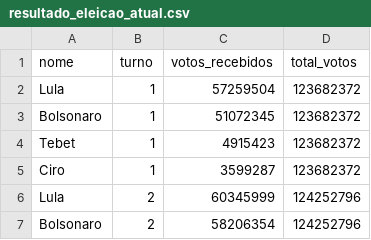
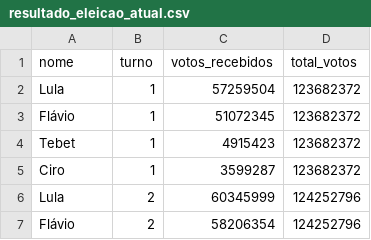
Before and after one commit to rnmag/agregR, a CSV file: inst/extdata/resultado_eleicao_atual.csv, drawn as a sheet.

```diff
--- a/inst/extdata/resultado_eleicao_atual.csv
+++ b/inst/extdata/resultado_eleicao_atual.csv
@@ -2,3 +2,3 @@
 Lula;1;57259504;123682372
-Bolsonaro;1;51072345;123682372
+Flávio;1;51072345;123682372
 Tebet;1;4915423;123682372
@@ -6,2 +6,2 @@ Ciro;1;3599287;123682372
 Lula;2;60345999;124252796
-Bolsonaro;2;58206354;124252796
+Flávio;2;58206354;124252796
```
Also changed, not shown: inst/extdata/pesquisas_2026.csv.
